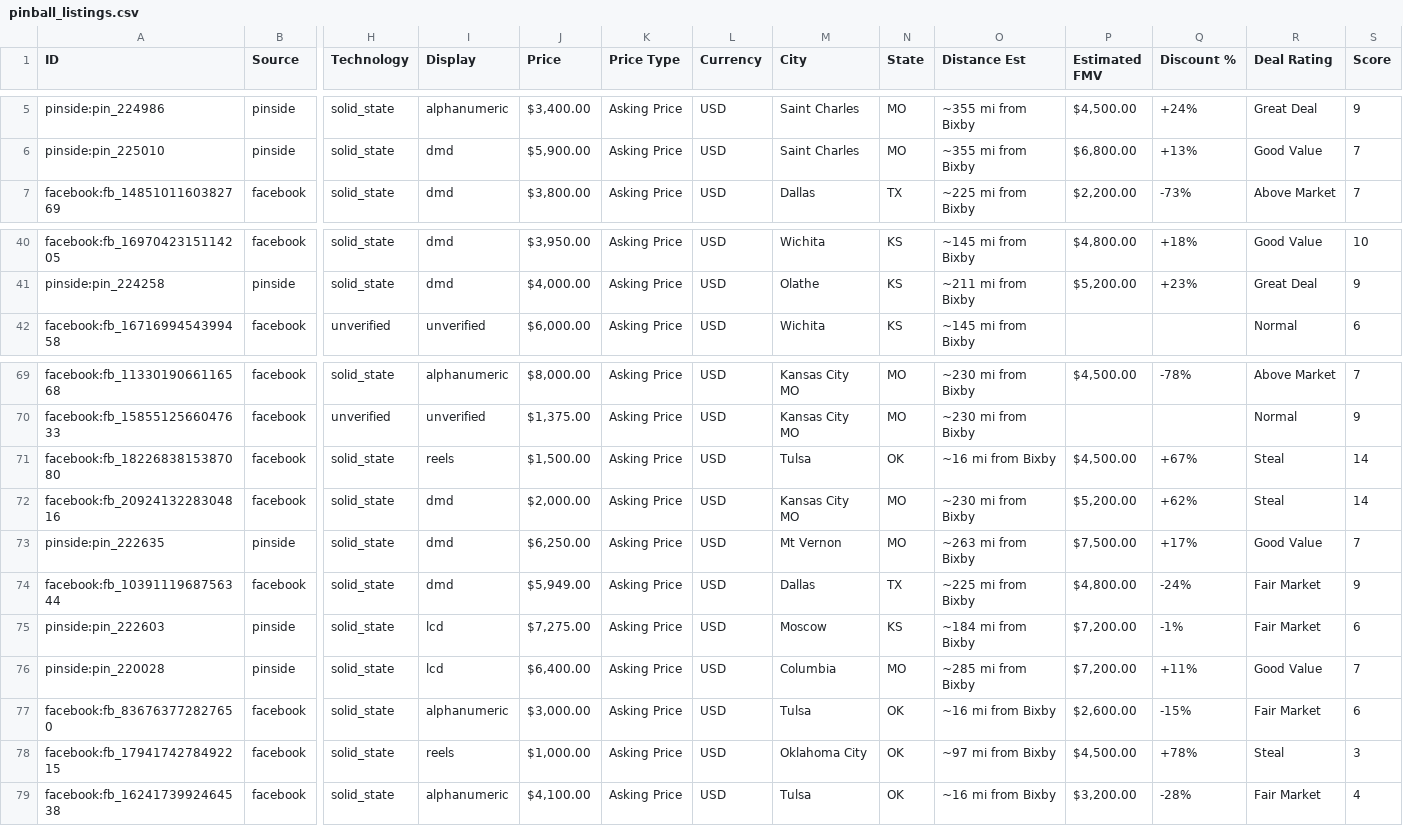
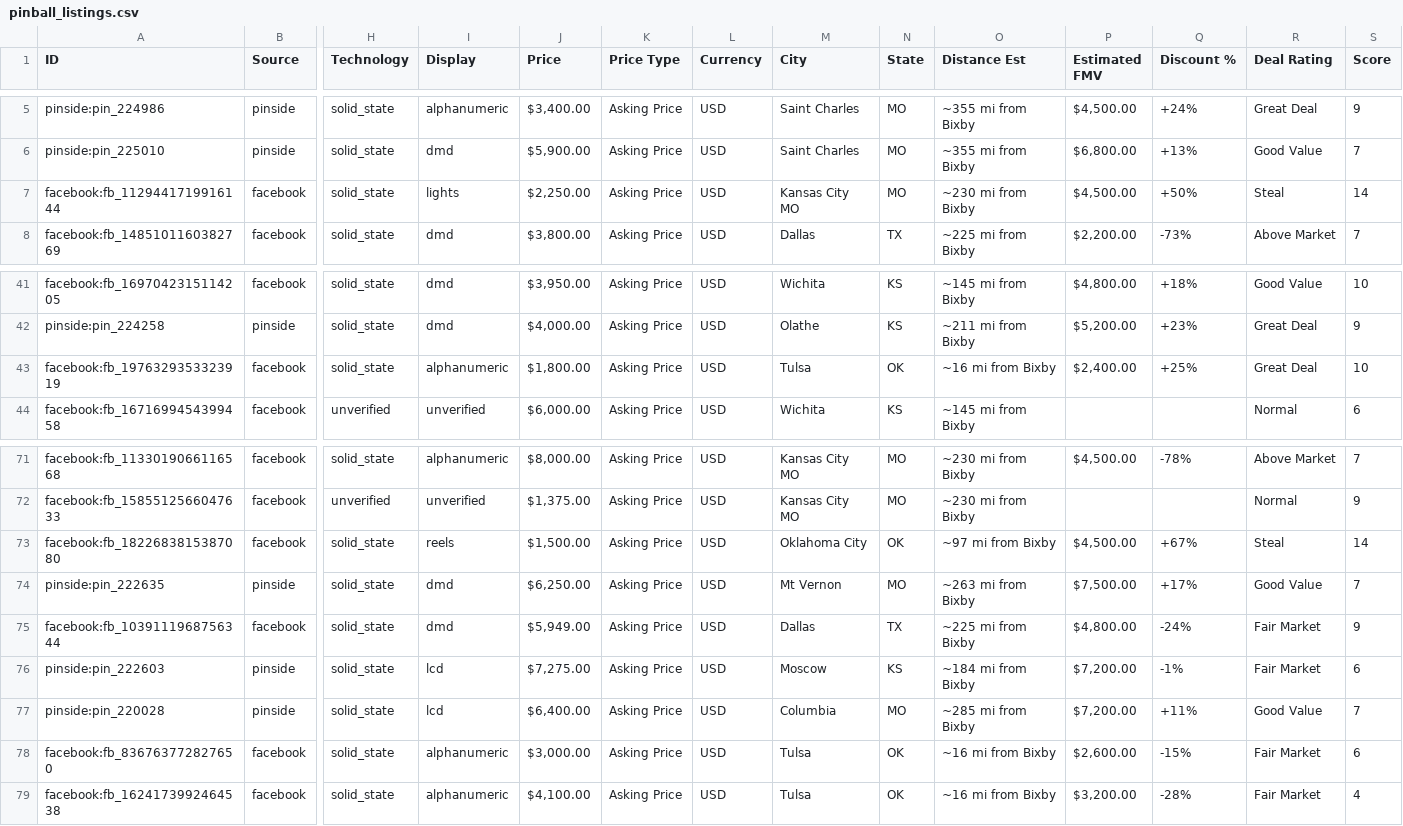
Before and after one commit to farmerboy772/farmerboy772.github.io, a CSV file: pinball_listings.csv, drawn as a sheet; only a part is shown, gaps mark what is left out; removed rows and columns are numbered as before the commit, all else as after; rows hold the shown columns only; the diff names each change by its address in the sheet, - before the commit and + after, or states it on an @@ line.

Commit message:
Update pinball listings: 2026-11-21 06:38 CDT

```diff
--- a/pinball_listings.csv
+++ b/pinball_listings.csv
+row 7: facebook:fb_1129441719916144 | facebook | solid_state | lights | $2,250.00 | Asking Price | USD | Kansas City MO | MO | ~230 mi from Bixby | $4,500.00 | +50% | Steal | 14
+row 43: facebook:fb_1976329353323919 | facebook | solid_state | alphanumeric | $1,800.00 | Asking Price | USD | Tulsa | OK | ~16 mi from Bixby | $2,400.00 | +25% | Great Deal | 10
-M73 (City): Tulsa
+M73 (City): Oklahoma City
-O73 (Distance Est): ~16 mi from Bixby
+O73 (Distance Est): ~97 mi from Bixby
-row 72: facebook:fb_2092413228304816 | facebook | solid_state | dmd | $2,000.00 | Asking Price | USD | Kansas City MO | MO | ~230 mi from Bixby | $5,200.00 | +62% | Steal | 14
-row 78: facebook:fb_1794174278492215 | facebook | solid_state | reels | $1,000.00 | Asking Price | USD | Oklahoma City | OK | ~97 mi from Bixby | $4,500.00 | +78% | Steal | 3
```
Also changed, not shown: 5 other files.
